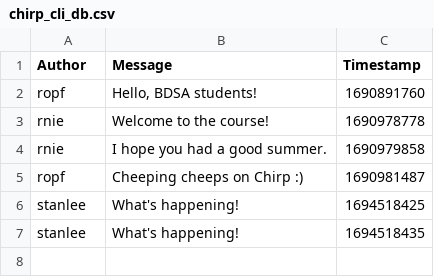
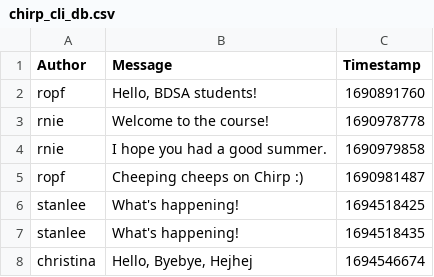
Before and after one commit to ITU-BDSA23-GROUP16/Chirp, a CSV file: Chirp.CLI/chirp_cli_db.csv, drawn as a sheet.

```diff
--- a/Chirp.CLI/chirp_cli_db.csv
+++ b/Chirp.CLI/chirp_cli_db.csv
@@ -7 +7,2 @@ stanlee,What's happening!,1694518425
 stanlee,What's happening!,1694518435
+christina,"Hello, Byebye, Hejhej",1694546674
```
Also changed, not shown: 2 other files.
